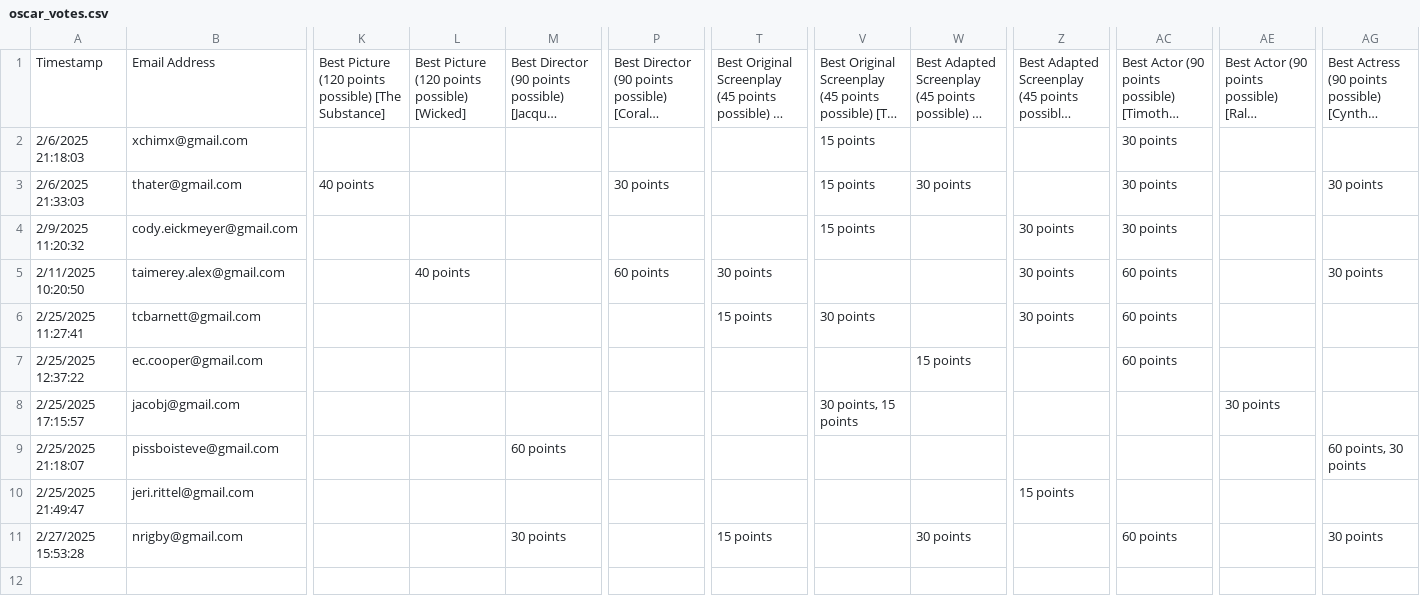
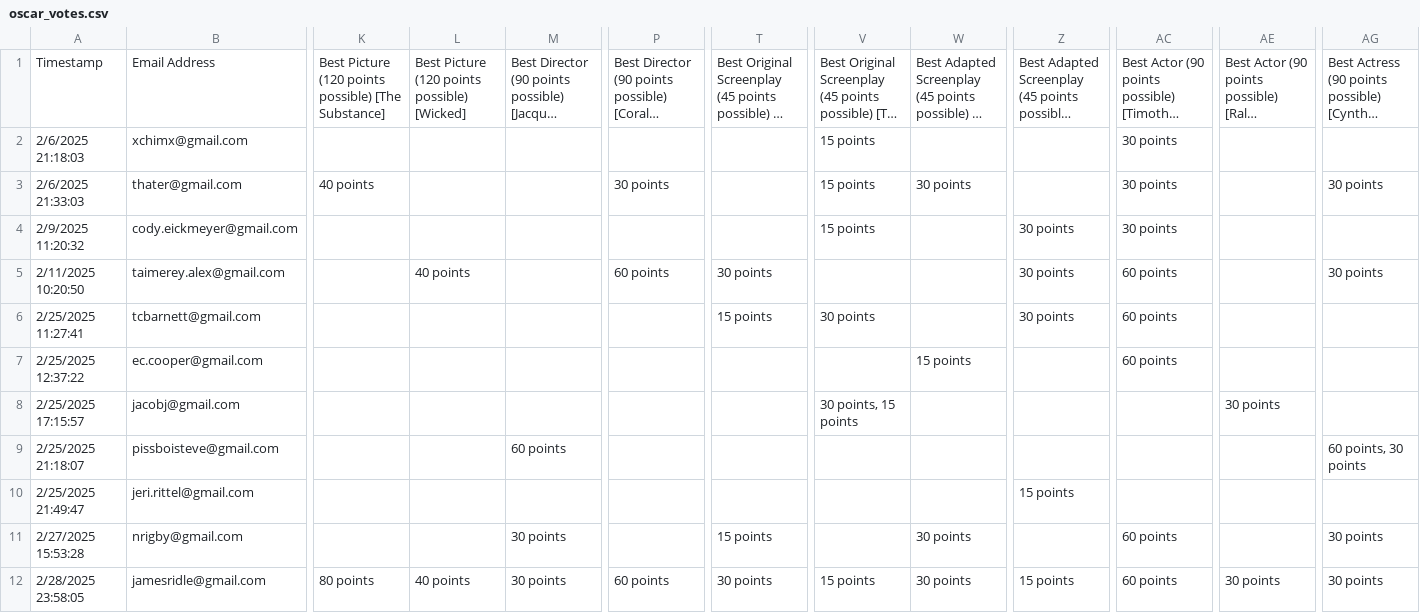
Before and after one commit to ceickmeyer/oscars, a CSV file: oscar_votes.csv, drawn as a sheet; only a part is shown, gaps mark what is left out; long unchanged cells end in …; rows hold the shown columns only; the diff names each change by its address in the sheet, - before the commit and + after, or states it on an @@ line.

```diff
--- a/oscar_votes.csv
+++ b/oscar_votes.csv
+row 12: 2/28/2025 23:58:05 | jamesridle@gmail.com | 80 points | 40 points | 30 points | 60 points | 30 points | 15 points | 30 points | 15 points | 60 points | 30 points | 30 points
```
Also changed, not shown: 17 other files.
